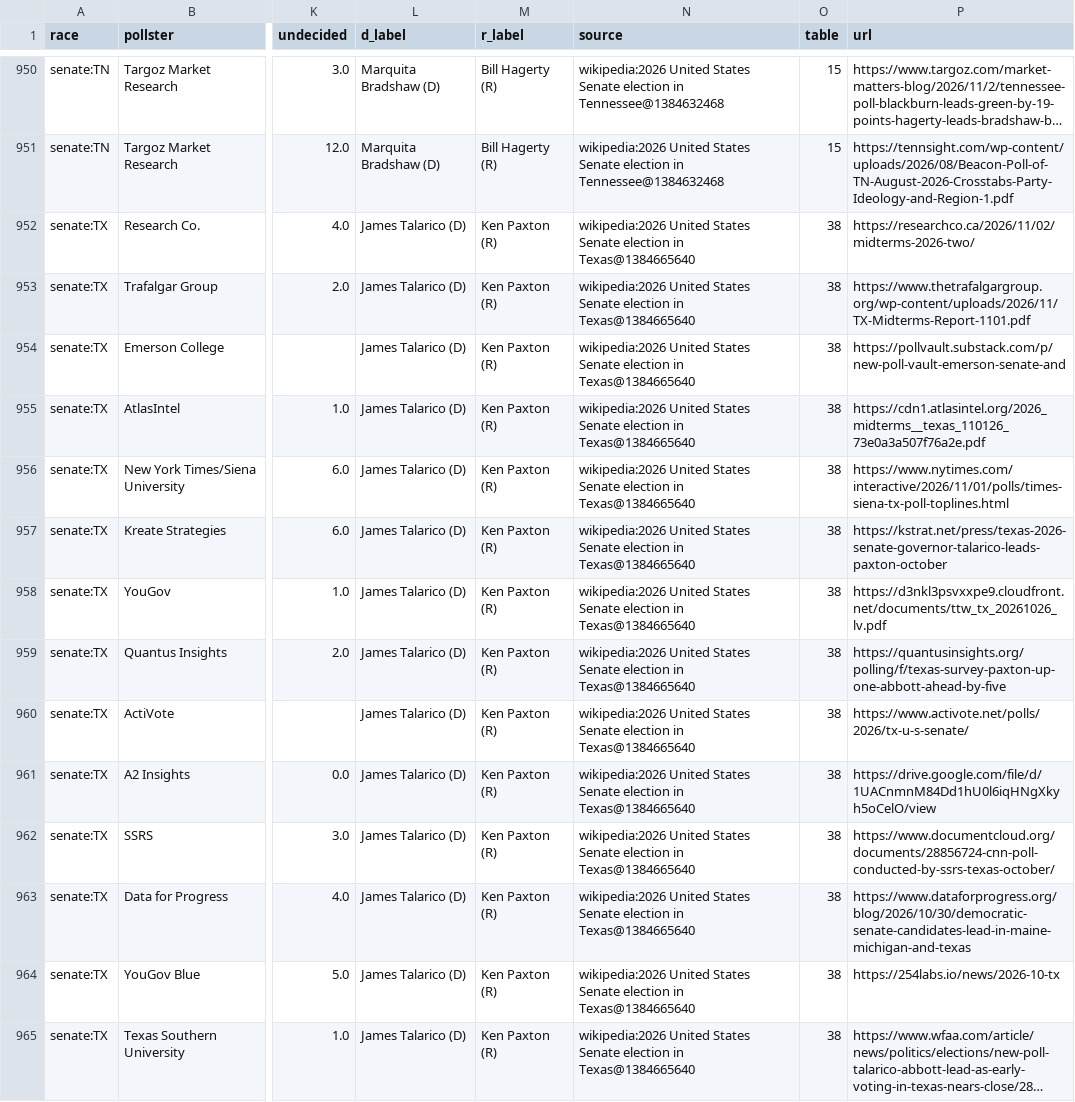
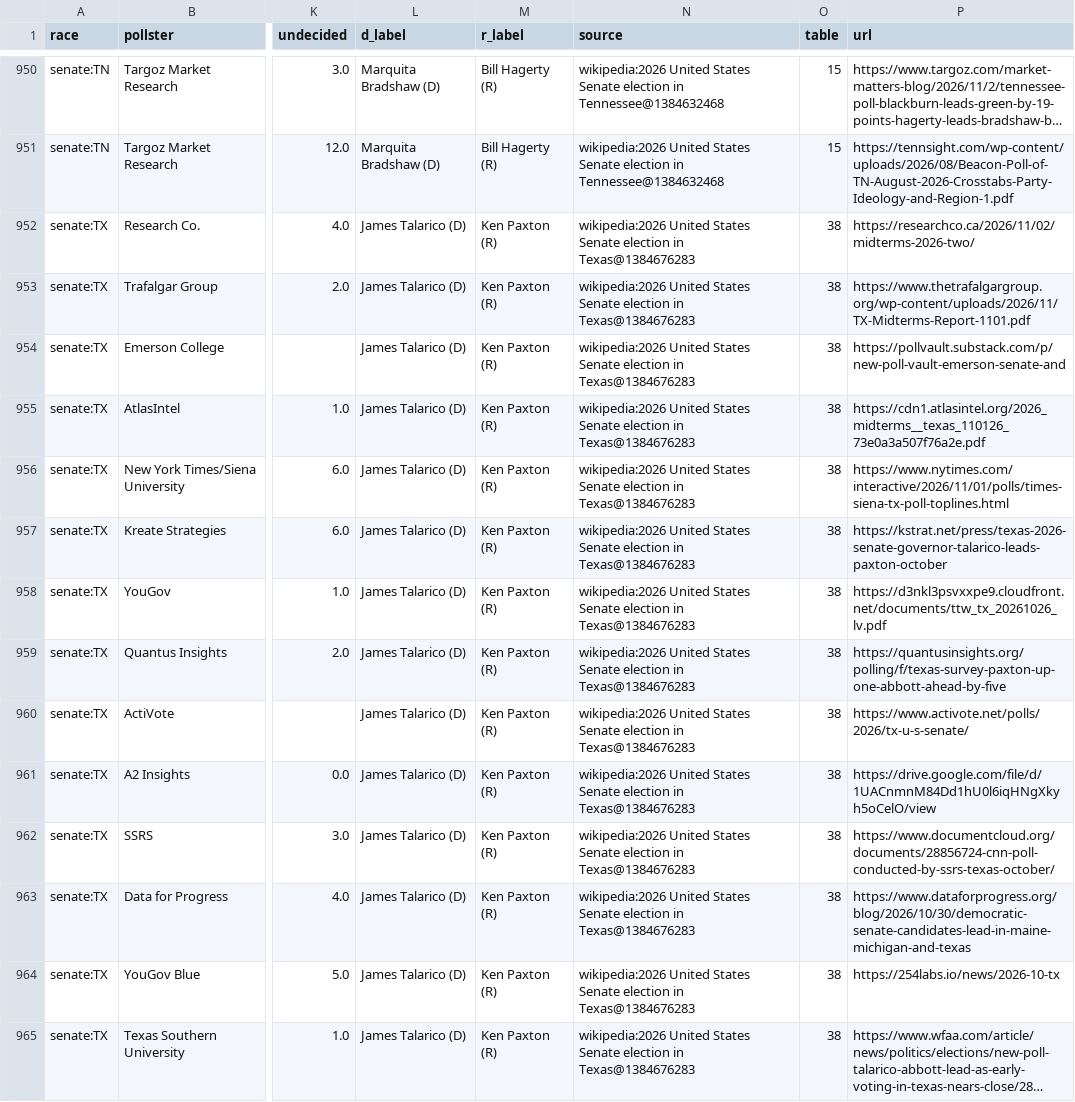
Before and after one commit to KaraZajac/MIDTERMS2026, a CSV file: data/polls/races.csv, drawn as a sheet; only a part is shown, gaps mark what is left out; long unchanged cells end in …; the diff covers the shown part only; the diff names each change by its address in the sheet, - before the commit and + after, or states it on an @@ line.

```diff
--- a/data/polls/races.csv
+++ b/data/polls/races.csv
-N952:N965 (source): …election in Texas@1384665640
+N952:N965 (source): …election in Texas@1384676283
```
Also changed, not shown: 157 edited cells elsewhere in this file, data/races/senate.csv, 8 other files.
